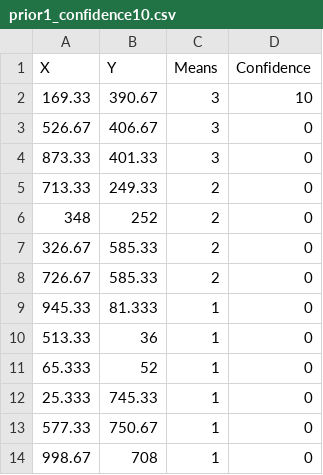
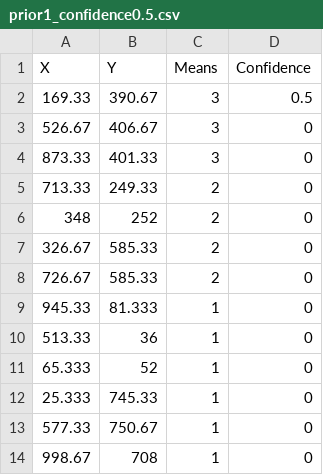
Before and after one commit to ampersandmcd/OpenSwarm, a CSV file: Matlab/prior1_confidence0.5.csv (was Matlab/prior1_confidence10.csv), drawn as a sheet.

Commit message:
refactor training point construction algorithm; implement scaffold of bernoulli algorithm; implement outline of data_centroid and data_maxu methods; implement helper methods to accelerate centroid and maxu computation next time

```diff
--- a/Matlab/prior1_confidence10.csv
+++ b/Matlab/prior1_confidence0.5.csv
@@ -1,3 +1,3 @@
 X,Y,Means,Confidence
-169.33,390.67,3,10
+169.33,390.67,3,0.5
 526.67,406.67,3,0
```
Also changed, not shown: 10 other files.
